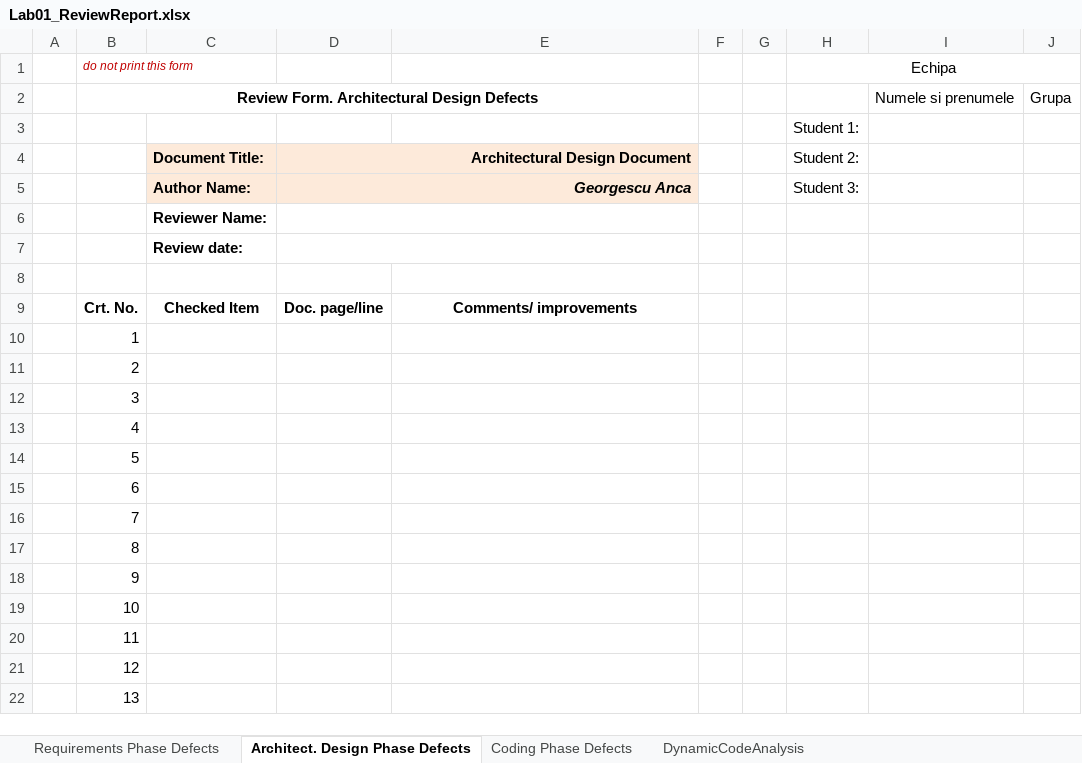
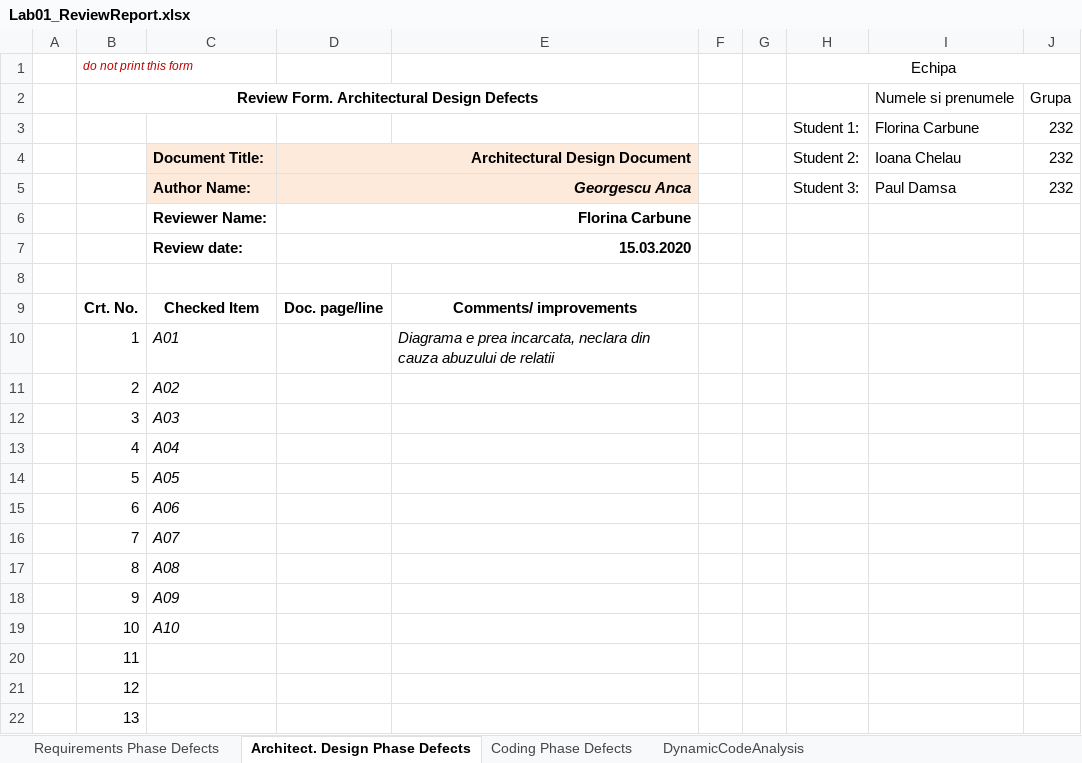
Before and after one commit to ioanachelaru/Software-systems-verification-and-validation, an Excel workbook: PizzaShop/Docs/Lab01/CheckListsAll/Lab01_ReviewReport.xlsx, sheet Architect. Design Phase Defects, drawn as a sheet; only a part is shown; values as stored, in another font and other column widths than the file's, no borders; removed rows and columns are numbered as before the commit, all else as after; the diff names each change by its address in the sheet, - before the commit and + after, or states it on an @@ line.

```diff
--- a/PizzaShop/Docs/Lab01/CheckListsAll/Lab01_ReviewReport.xlsx (sheet Architect. Design Phase Defects)
+++ b/PizzaShop/Docs/Lab01/CheckListsAll/Lab01_ReviewReport.xlsx (sheet Architect. Design Phase Defects)
-row 3:  |  |  |  |  |  |  | Student 1:
+row 3:  |  |  |  |  |  |  | Student 1: | Florina Carbune | 232
-I4: (empty)
+I4: Ioana Chelau
-J4:J5: (empty)
+J4:J5: 232
-I5: (empty)
+I5: Paul Damsa
-D6: (empty)
+D6: Florina Carbune
-D7: (empty)
+D7: 15.03.2020
-C10: (empty)
+C10: A01
-E10: (empty)
+E10: Diagrama e prea incarcata, neclara din cauza abuzului de relatii
-C11: (empty)
+C11: A02
-C12: (empty)
+C12: A03
-C13: (empty)
+C13: A04
-C14: (empty)
+C14: A05
-C15: (empty)
+C15: A06
-C16: (empty)
+C16: A07
-C17: (empty)
+C17: A08
-C18: (empty)
+C18: A09
-C19: (empty)
+C19: A10
```
Also changed, not shown: sheet Requirements Phase Defects, sheet Coding Phase Defects.
